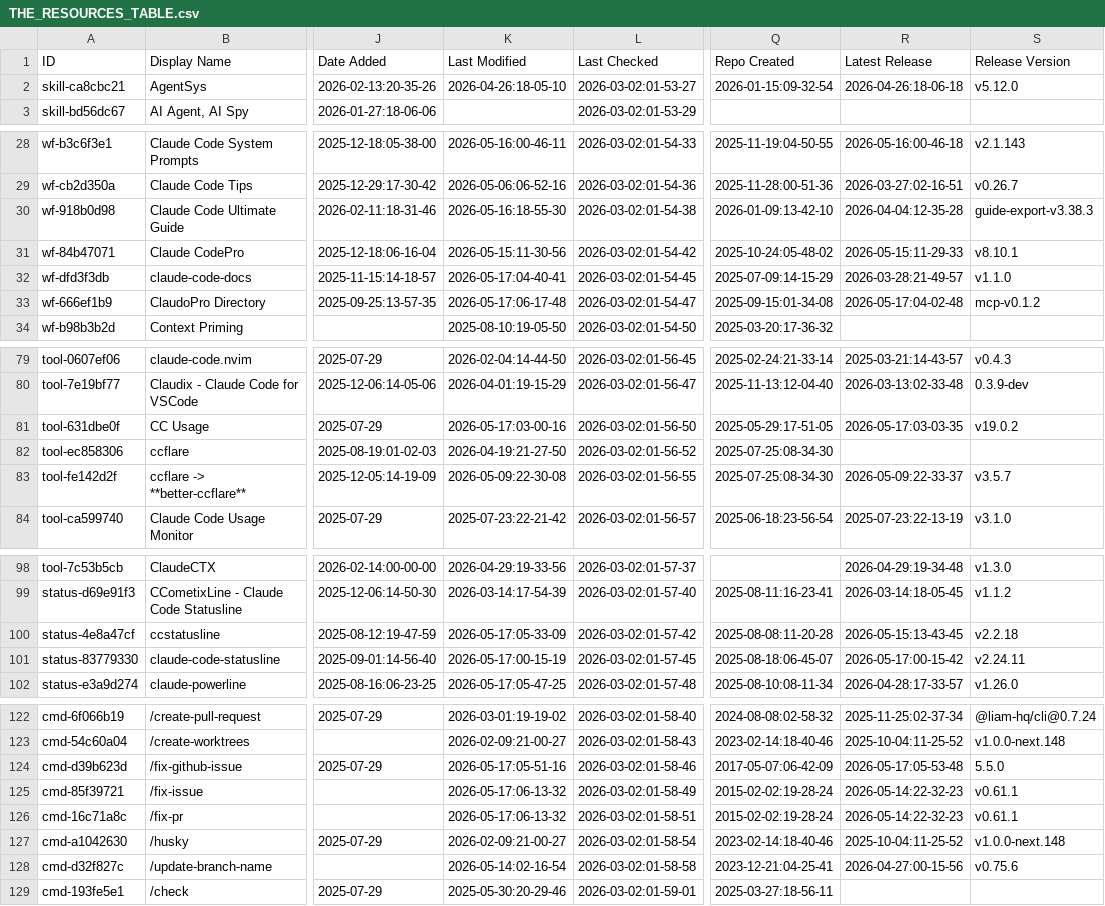
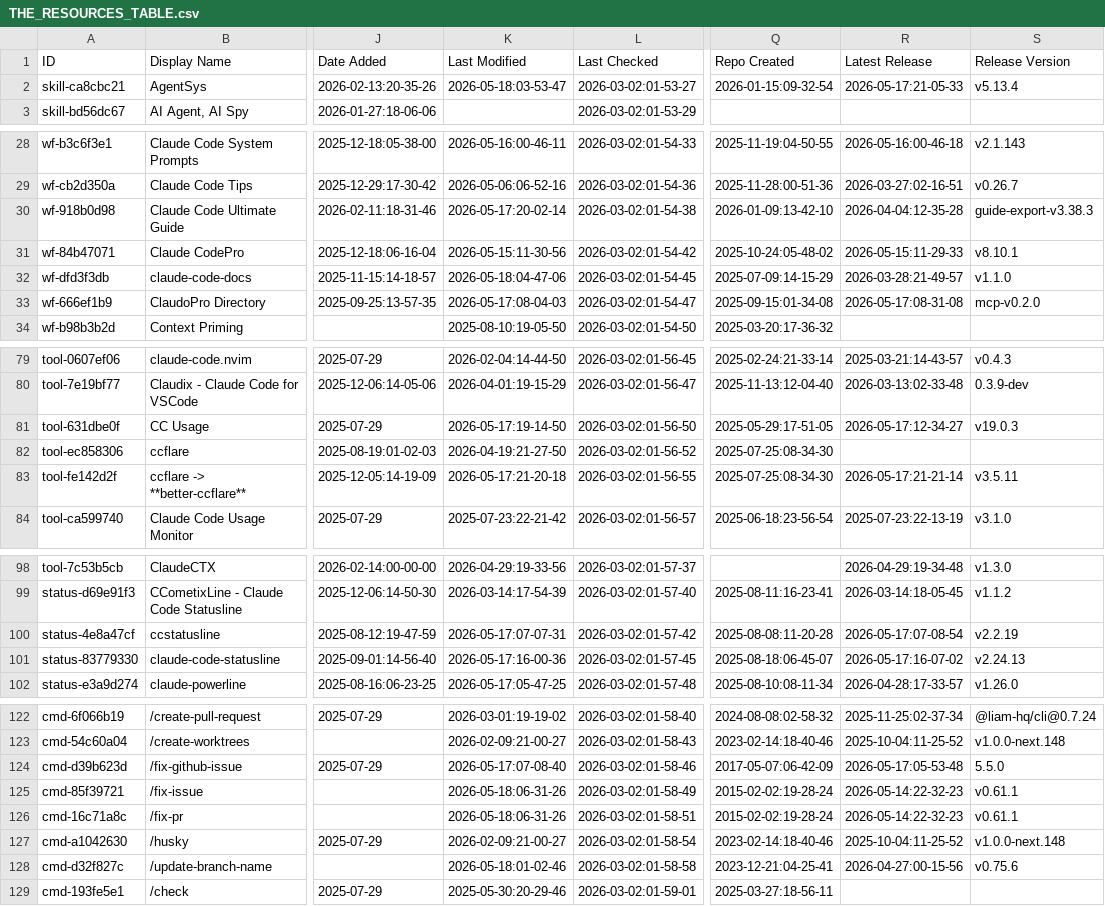
Before and after one commit to yurukusa/awesome-claude-code, a CSV file: THE_RESOURCES_TABLE.csv, drawn as a sheet; only a part is shown, gaps mark what is left out; the diff covers the shown part only; the diff names each change by its address in the sheet, - before the commit and + after, or states it on an @@ line.

```diff
--- a/THE_RESOURCES_TABLE.csv
+++ b/THE_RESOURCES_TABLE.csv
-K2 (Last Modified): 2026-04-26:18-05-10
+K2 (Last Modified): 2026-05-18:03-53-47
-R2 (Latest Release): 2026-04-26:18-06-18
+R2 (Latest Release): 2026-05-17:21-05-33
-S2 (Release Version): v5.12.0
+S2 (Release Version): v5.13.4
-K30 (Last Modified): 2026-05-16:18-55-30
+K30 (Last Modified): 2026-05-17:20-02-14
-K32 (Last Modified): 2026-05-17:04-40-41
+K32 (Last Modified): 2026-05-18:04-47-06
-K33 (Last Modified): 2026-05-17:06-17-48
+K33 (Last Modified): 2026-05-17:08-04-03
-R33 (Latest Release): 2026-05-17:04-02-48
+R33 (Latest Release): 2026-05-17:08-31-08
-S33 (Release Version): mcp-v0.1.2
+S33 (Release Version): mcp-v0.2.0
-K81 (Last Modified): 2026-05-17:03-00-16
+K81 (Last Modified): 2026-05-17:19-14-50
-R81 (Latest Release): 2026-05-17:03-03-35
+R81 (Latest Release): 2026-05-17:12-34-27
-S81 (Release Version): v19.0.2
+S81 (Release Version): v19.0.3
-K83 (Last Modified): 2026-05-09:22-30-08
+K83 (Last Modified): 2026-05-17:21-20-18
-R83 (Latest Release): 2026-05-09:22-33-37
+R83 (Latest Release): 2026-05-17:21-21-14
-S83 (Release Version): v3.5.7
+S83 (Release Version): v3.5.11
-K100 (Last Modified): 2026-05-17:05-33-09
+K100 (Last Modified): 2026-05-17:07-07-31
-R100 (Latest Release): 2026-05-15:13-43-45
+R100 (Latest Release): 2026-05-17:07-08-54
-S100 (Release Version): v2.2.18
+S100 (Release Version): v2.2.19
-K101 (Last Modified): 2026-05-17:00-15-19
+K101 (Last Modified): 2026-05-17:16-00-36
-R101 (Latest Release): 2026-05-17:00-15-42
+R101 (Latest Release): 2026-05-17:16-07-02
-S101 (Release Version): v2.24.11
+S101 (Release Version): v2.24.13
-K124 (Last Modified): 2026-05-17:05-51-16
+K124 (Last Modified): 2026-05-17:07-08-40
-K125:K126 (Last Modified): 2026-05-17:06-13-32
+K125:K126 (Last Modified): 2026-05-18:06-31-26
-K128 (Last Modified): 2026-05-14:02-16-54
+K128 (Last Modified): 2026-05-18:01-02-46
```
Also changed, not shown: 14 edited cells elsewhere in this file.
